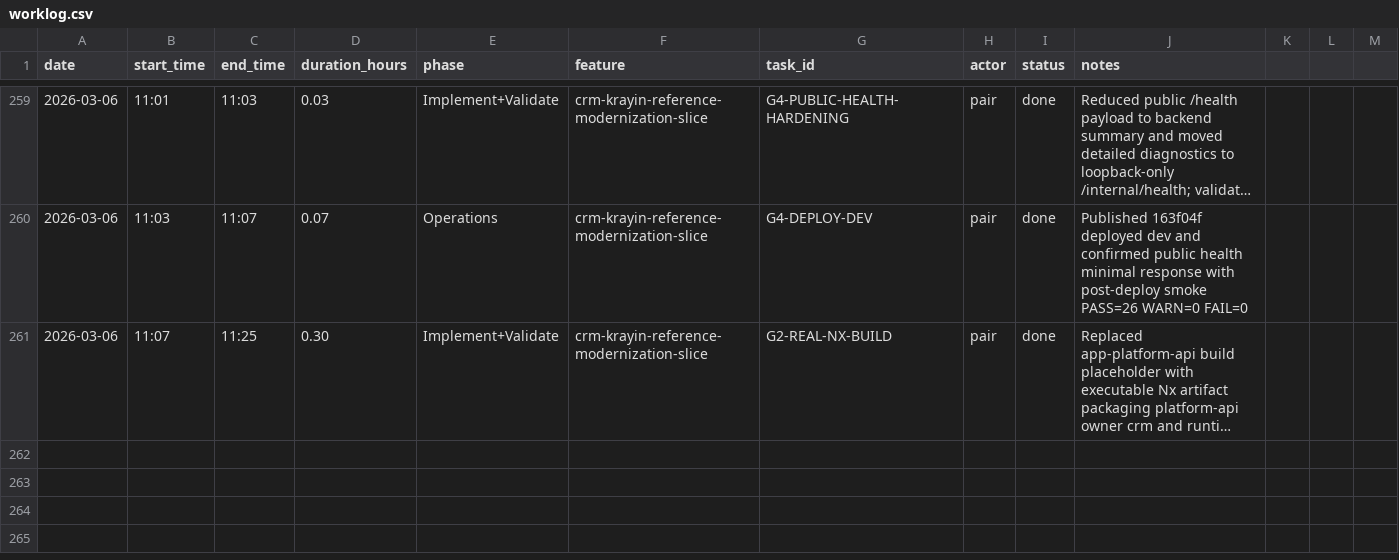
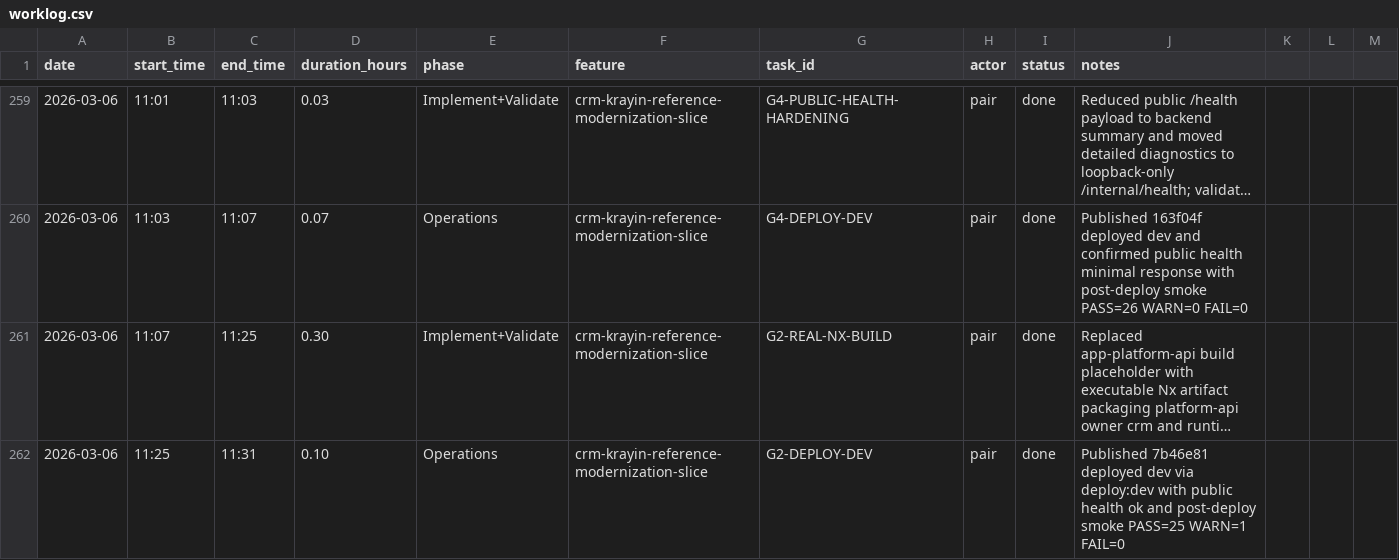
Before and after one commit to lucasricardolebre1984/SaaS, a CSV file: .specs/project/worklog.csv, drawn as a sheet; only a part is shown, gaps mark what is left out; long unchanged cells end in …; the diff names each change by its address in the sheet, - before the commit and + after, or states it on an @@ line.

```diff
--- a/.specs/project/worklog.csv
+++ b/.specs/project/worklog.csv
+row 262: 2026-03-06 | 11:25 | 11:31 | 0.10 | Operations | crm-krayin-reference-modernization-slice | G2-DEPLOY-DEV | pair | done | Published 7b46e81 deployed dev via deploy:dev with public health ok and post-deploy smoke PASS=25 WARN=1 FAIL=0
```
Also changed, not shown: .specs/project/costlog.csv, 3 other files.
